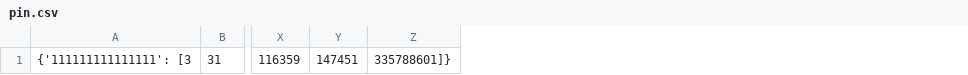
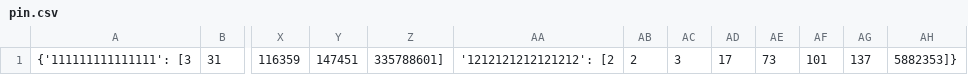
Before and after one commit to katmai1027/pinedcsv, a CSV file: pin.csv, drawn as a sheet; only a part is shown, gaps mark what is left out; removed rows and columns are numbered as before the commit, all else as after; the diff names each change by its address in the sheet, - before the commit and + after, or states it on an @@ line.

Commit message:
Create file: pin.csv

```diff
--- a/pin.csv
+++ b/pin.csv
-column Z, row 1: 335788601]}
+column Z, row 1: 335788601]
+column AA, row 1: '1212121212121212': [2
+column AB, row 1: 2
+column AC, row 1: 3
+column AD, row 1: 17
+column AE, row 1: 73
+column AF, row 1: 101
+column AG, row 1: 137
+column AH, row 1: 5882353]}
```
